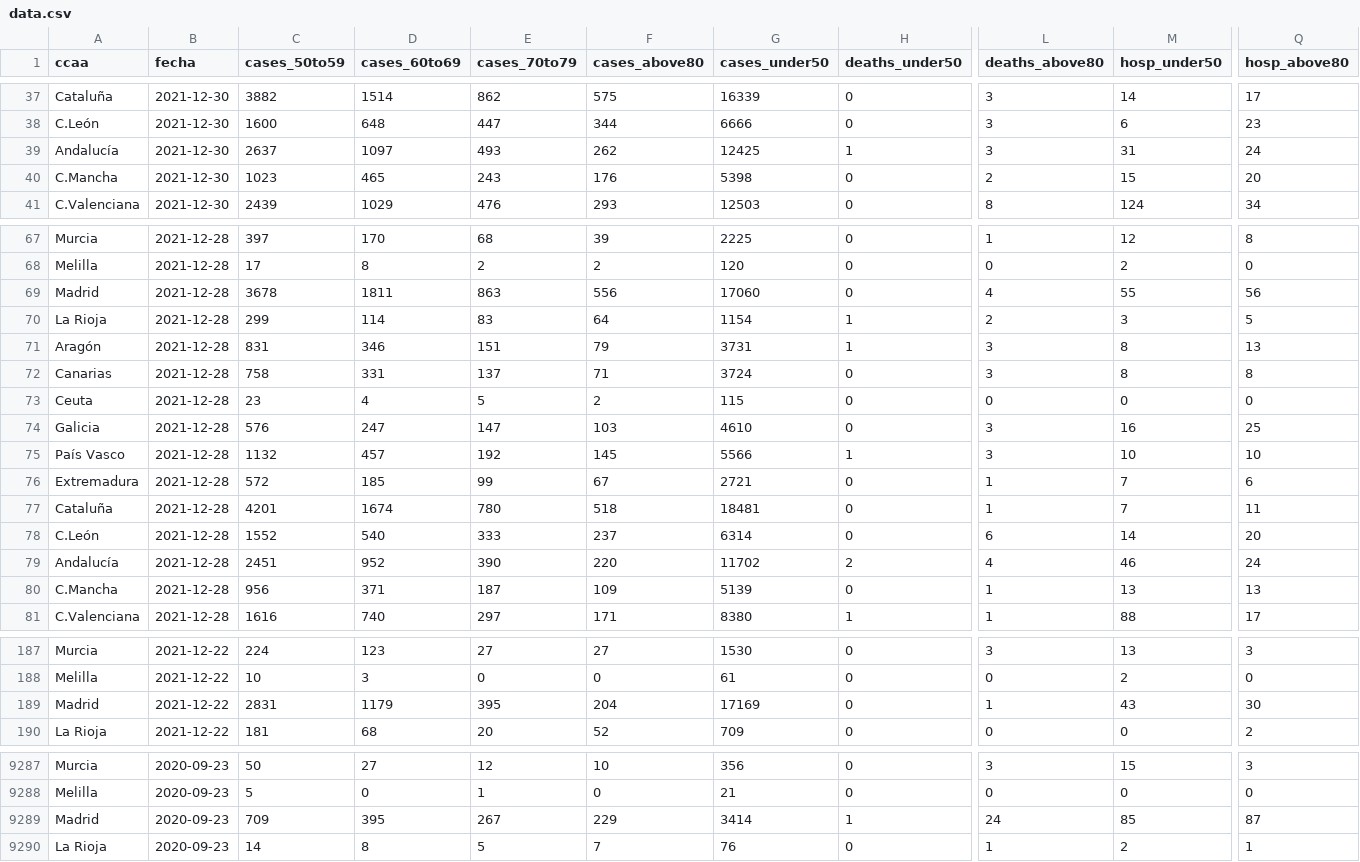
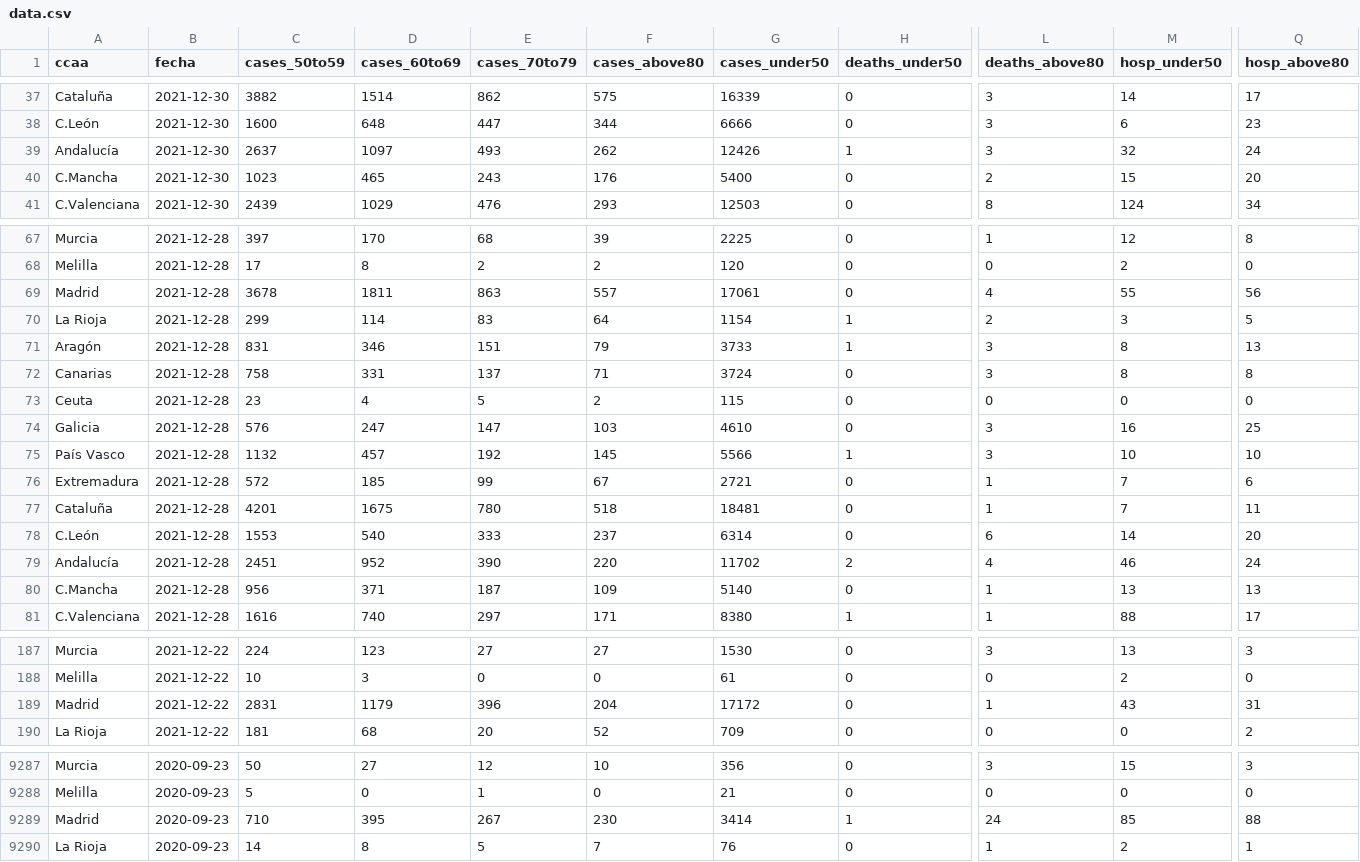
Before and after one commit to antonbardera/covid-vaccination-tracker, a CSV file: app/public/data.csv, drawn as a sheet; only a part is shown, gaps mark what is left out; the diff covers the shown part only; the diff names each change by its address in the sheet, - before the commit and + after, or states it on an @@ line.

```diff
--- a/app/public/data.csv
+++ b/app/public/data.csv
-G39 (cases_under50): 12425
+G39 (cases_under50): 12426
-M39 (hosp_under50): 31
+M39 (hosp_under50): 32
-G40 (cases_under50): 5398
+G40 (cases_under50): 5400
-F69 (cases_above80): 556
+F69 (cases_above80): 557
-G69 (cases_under50): 17060
+G69 (cases_under50): 17061
-G71 (cases_under50): 3731
+G71 (cases_under50): 3733
-D77 (cases_60to69): 1674
+D77 (cases_60to69): 1675
-C78 (cases_50to59): 1552
+C78 (cases_50to59): 1553
-G80 (cases_under50): 5139
+G80 (cases_under50): 5140
-E189 (cases_70to79): 395
+E189 (cases_70to79): 396
-G189 (cases_under50): 17169
+G189 (cases_under50): 17172
-Q189 (hosp_above80): 30
+Q189 (hosp_above80): 31
-C9289 (cases_50to59): 709
+C9289 (cases_50to59): 710
-F9289 (cases_above80): 229
+F9289 (cases_above80): 230
-Q9289 (hosp_above80): 87
+Q9289 (hosp_above80): 88
```
Also changed, not shown: 126 edited cells elsewhere in this file, 5 other files.
